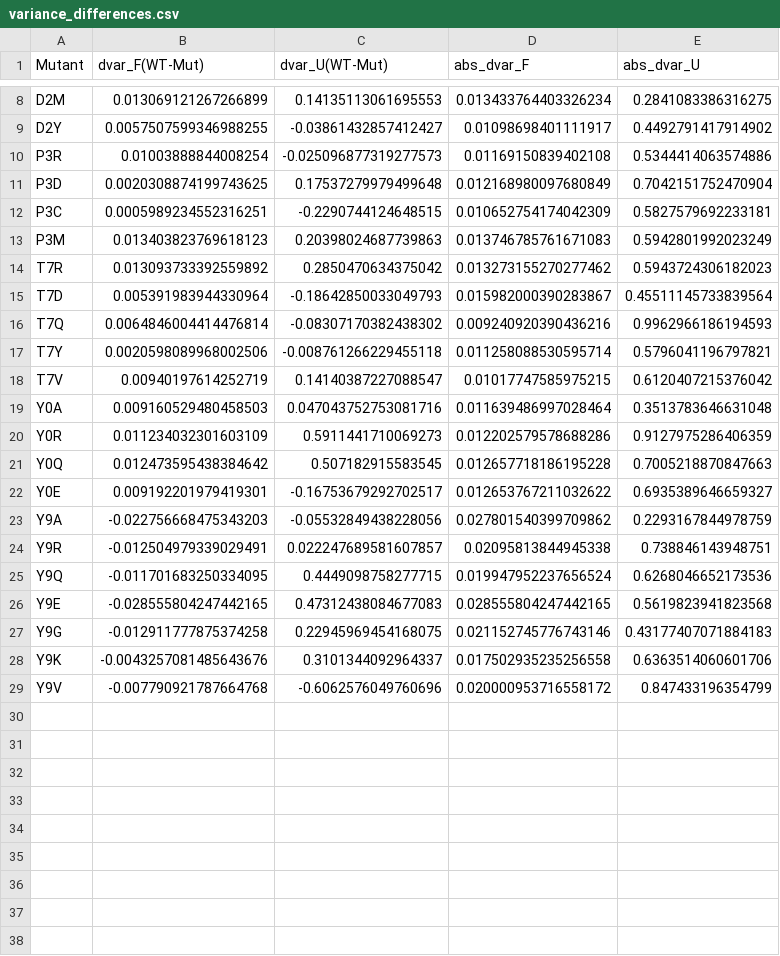
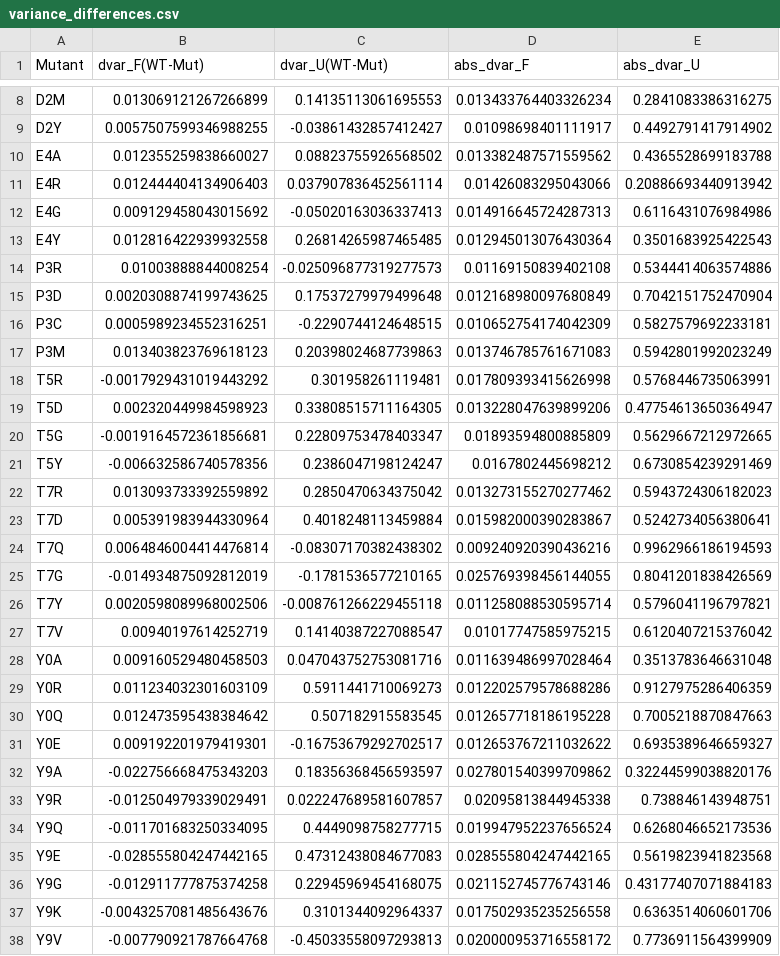
Before and after one commit to MendelsResearchGroup/guiding-peptide-kinetics, a CSV file: data/variance_differences.csv, drawn as a sheet; only a part is shown, gaps mark what is left out.

```diff
--- a/data/variance_differences.csv
+++ b/data/variance_differences.csv
@@ -9,2 +9,6 @@ D2M,0.013069121267266899,0.14135113061695553,0.013433764403326234,0.284108338631
 D2Y,0.0057507599346988255,-0.03861432857412427,0.01098698401111917,0.4492791417914902
+E4A,0.012355259838660027,0.08823755926568502,0.013382487571559562,0.4365528699183788
+E4R,0.012444404134906403,0.037907836452561114,0.01426083295043066,0.20886693440913942
+E4G,0.009129458043015692,-0.05020163036337413,0.014916645724287313,0.6116431076984986
+E4Y,0.012816422939932558,0.26814265987465485,0.012945013076430364,0.3501683925422543
 P3R,0.01003888844008254,-0.025096877319277573,0.01169150839402108,0.5344414063574886
@@ -13,5 +17,10 @@ P3C,0.0005989234552316251,-0.2290744124648515,0.010652754174042309,0.58275796922
 P3M,0.013403823769618123,0.20398024687739863,0.013746785761671083,0.5942801992023249
+T5R,-0.0017929431019443292,0.301958261119481,0.017809393415626998,0.5768446735063991
+T5D,0.002320449984598923,0.33808515711164305,0.013228047639899206,0.47754613650364947
+T5G,-0.0019164572361856681,0.22809753478403347,0.01893594800885809,0.5629667212972665
+T5Y,-0.006632586740578356,0.2386047198124247,0.0167802445698212,0.6730854239291469
 T7R,0.013093733392559892,0.2850470634375042,0.013273155270277462,0.5943724306182023
-T7D,0.005391983944330964,-0.18642850033049793,0.015982000390283867,0.45511145733839564
+T7D,0.005391983944330964,0.4018248113459884,0.015982000390283867,0.5242734056380641
 T7Q,0.0064846004414476814,-0.08307170382438302,0.009240920390436216,0.9962966186194593
+T7G,-0.014934875092812019,-0.1781536577210165,0.025769398456144055,0.8041201838426569
 T7Y,0.0020598089968002506,-0.008761266229455118,0.011258088530595714,0.5796041196797821
@@ -22,3 +31,3 @@ Y0Q,0.012473595438384642,0.507182915583545,0.012657718186195228,0.70052188708476
 Y0E,0.009192201979419301,-0.16753679292702517,0.012653767211032622,0.6935389646659327
-Y9A,-0.022756668475343203,-0.05532849438228056,0.027801540399709862,0.2293167844978759
+Y9A,-0.022756668475343203,0.18356368456593597,0.027801540399709862,0.32244599038820176
 Y9R,-0.012504979339029491,0.022247689581607857,0.02095813844945338,0.738846143948751
@@ -28,2 +37,2 @@ Y9G,-0.012911777875374258,0.22945969454168075,0.021152745776743146,0.43177407071
 Y9K,-0.0043257081485643676,0.3101344092964337,0.017502935235256558,0.6363514060601706
-Y9V,-0.007790921787664768,-0.6062576049760696,0.020000953716558172,0.847433196354799
+Y9V,-0.007790921787664768,-0.45033558097293813,0.020000953716558172,0.7736911564399909
```
Also changed, not shown: 1 other file.
